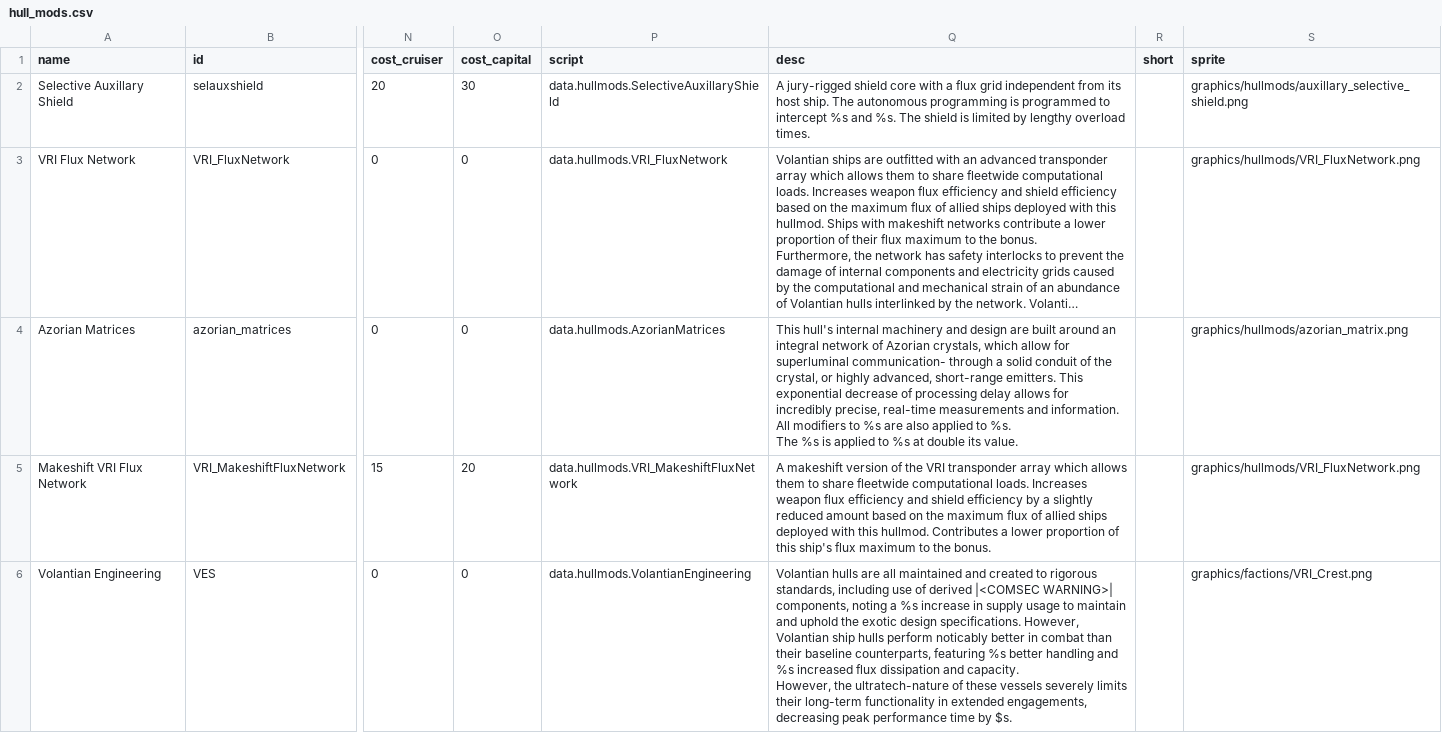
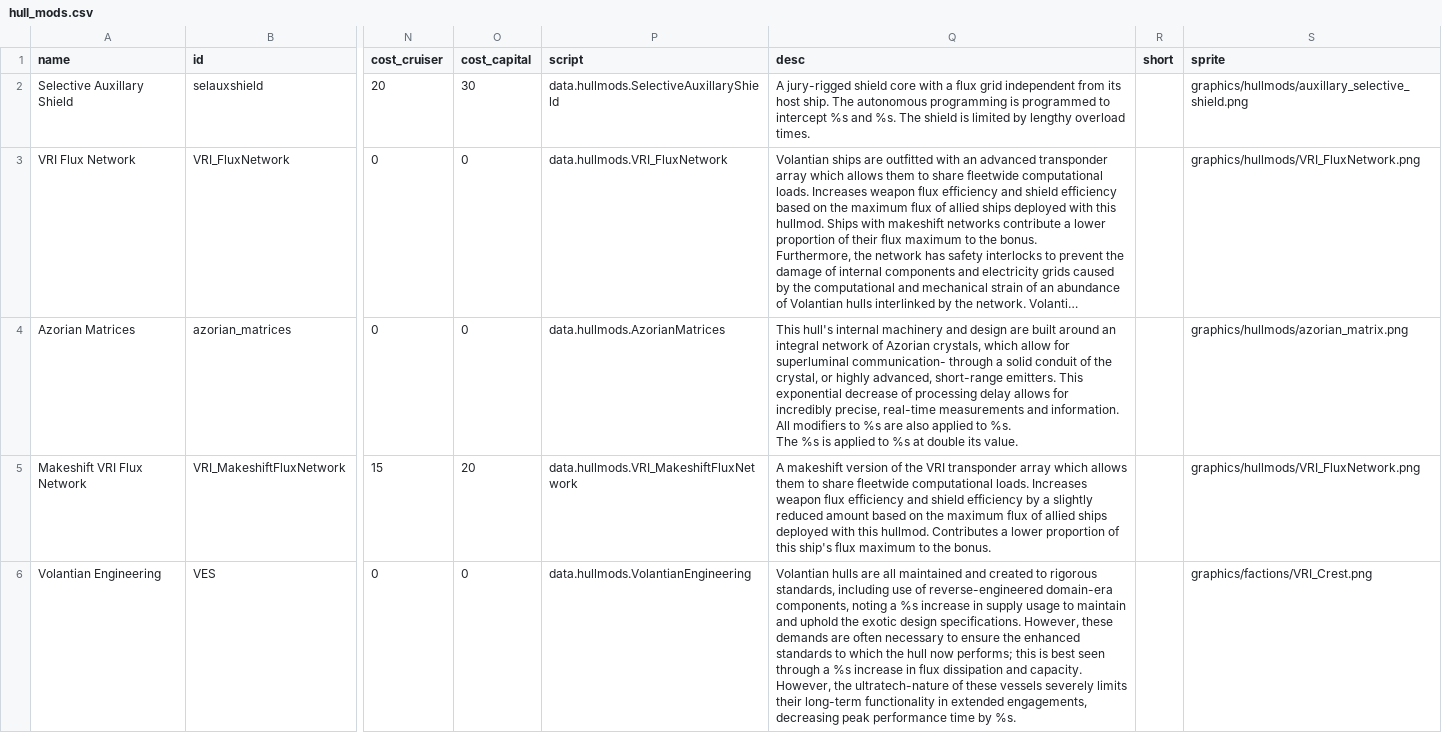
Before and after one commit to TouchOfVanilla/Volantian-Starsector-Mod, a CSV file: data/hullmods/hull_mods.csv, drawn as a sheet; only a part is shown, gaps mark what is left out; long unchanged cells end in …; ↵ is a line break in a cell; the diff covers the shown part only; the diff names each change by its address in the sheet, - before the commit and + after, or states it on an @@ line.

```diff
--- a/data/hullmods/hull_mods.csv
+++ b/data/hullmods/hull_mods.csv
-Q6 (desc): …use of derived |<COMSEC WARNING>| components, noting a %s increase in supply usage to maintain and uphold the exotic design specifications. However, Volantian ship hulls perform noticably better in combat than their baseline counterparts, featuring %s better handling and %s increased flux dissipation and capacity. ↵ However, the ultratech-nature of these vessels severely limits their long-term functionality in extended engagements, decreasing peak performance time by $s.
+Q6 (desc): …use of reverse-engineered domain-era components, noting a %s increase in supply usage to maintain and uphold the exotic design specifications. However, these demands are often necessary to ensure the enhanced standards to which the hull now performs; this is best seen through a %s increase in flux dissipation and capacity. ↵ However, the ultratech-nature of these vessels severely limits their long-term functionality in extended engagements, decreasing peak performance time by %s.
```
Also changed, not shown: 1 edited cell elsewhere in this file, data/campaign/rules.csv, data/hulls/ship_data.csv, 34 other files.
